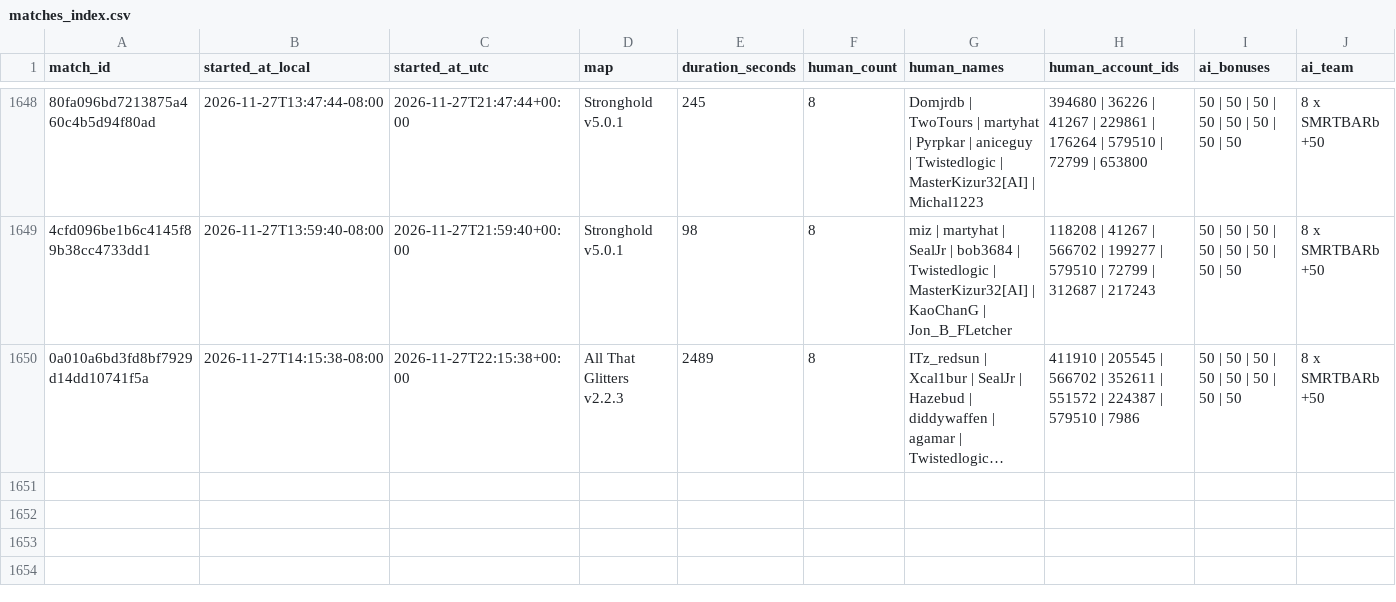
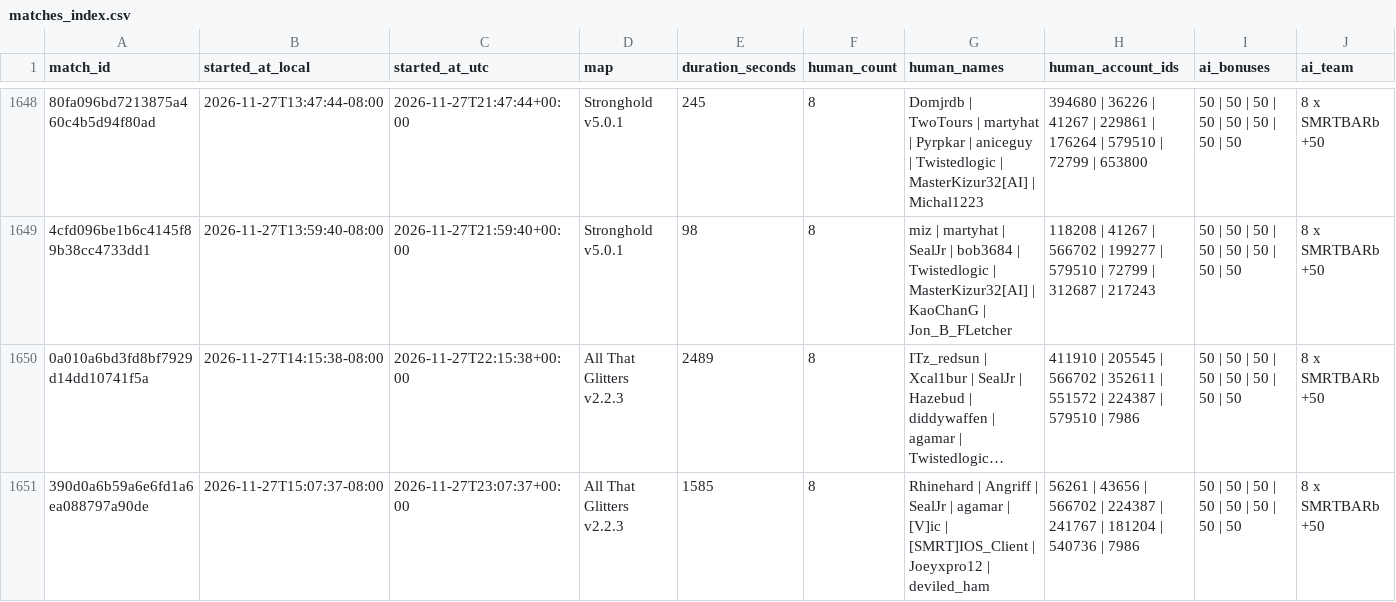
Before and after one commit to Barscrewl/BarbOS, a CSV file: data/matches_index.csv, drawn as a sheet; only a part is shown, gaps mark what is left out; long unchanged cells end in …; rows hold the shown columns only; the diff names each change by its address in the sheet, - before the commit and + after, or states it on an @@ line.

```diff
--- a/data/matches_index.csv
+++ b/data/matches_index.csv
+row 1651: 390d0a6b59a6e6fd1a6ea088797a90de | 2026-11-27T15:07:37-08:00 | 2026-11-27T23:07:37+00:00 | All That Glitters v2.2.3 | 1585 | 8 | Rhinehard | Angriff | SealJr | agamar | [V]ic | [SMRT]IOS_Client | Joeyxpro12 | deviled_ham | 56261 | 43656 | 566702 | 224387 | 241767 | 181204 | 540736 | 7986 | 50 | 50 | 50 | 50 | 50 | 50 | 50 | 50 | 8 x SMRTBARb +50
```
Also changed, not shown: public/fixed_seed/matches.csv, public/fixed_seed/ratings.csv, 15 other files.
